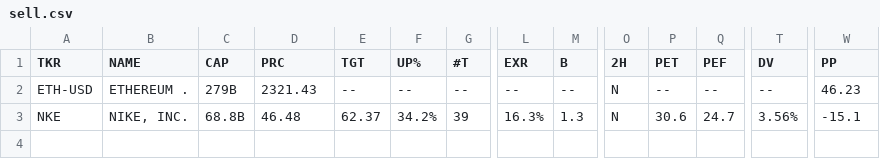
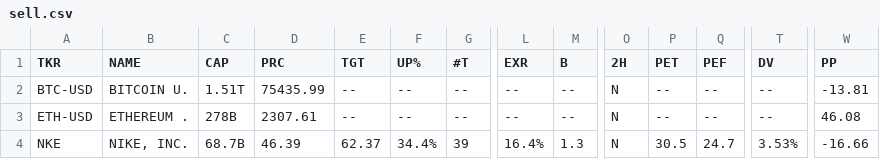
Before and after one commit to weirdapps/etorotrade, a CSV file: yahoofinance/output/sell.csv, drawn as a sheet; only a part is shown, gaps mark what is left out; addresses are those after the commit; rows hold the shown columns only; the diff names each change by its address in the sheet, - before the commit and + after, or states it on an @@ line.

```diff
--- a/yahoofinance/output/sell.csv
+++ b/yahoofinance/output/sell.csv
+row 2: BTC-USD | BITCOIN U. | 1.51T | 75435.99 | -- | -- | -- | -- | -- | N | -- | -- | -- | -13.81
-C3 (CAP): 279B
+C3 (CAP): 278B
-D3 (PRC): 2321.43
+D3 (PRC): 2307.61
-W3 (PP): 46.23
+W3 (PP): 46.08
-C4 (CAP): 68.8B
+C4 (CAP): 68.7B
-D4 (PRC): 46.48
+D4 (PRC): 46.39
-F4 (UP%): 34.2%
+F4 (UP%): 34.4%
-L4 (EXR): 16.3%
+L4 (EXR): 16.4%
-P4 (PET): 30.6
+P4 (PET): 30.5
-T4 (DV): 3.56%
+T4 (DV): 3.53%
-W4 (PP): -15.1
+W4 (PP): -16.66
```
Also changed, not shown: yahoofinance/output/buy.csv, yahoofinance/output/etoro.csv, 2 other files.
